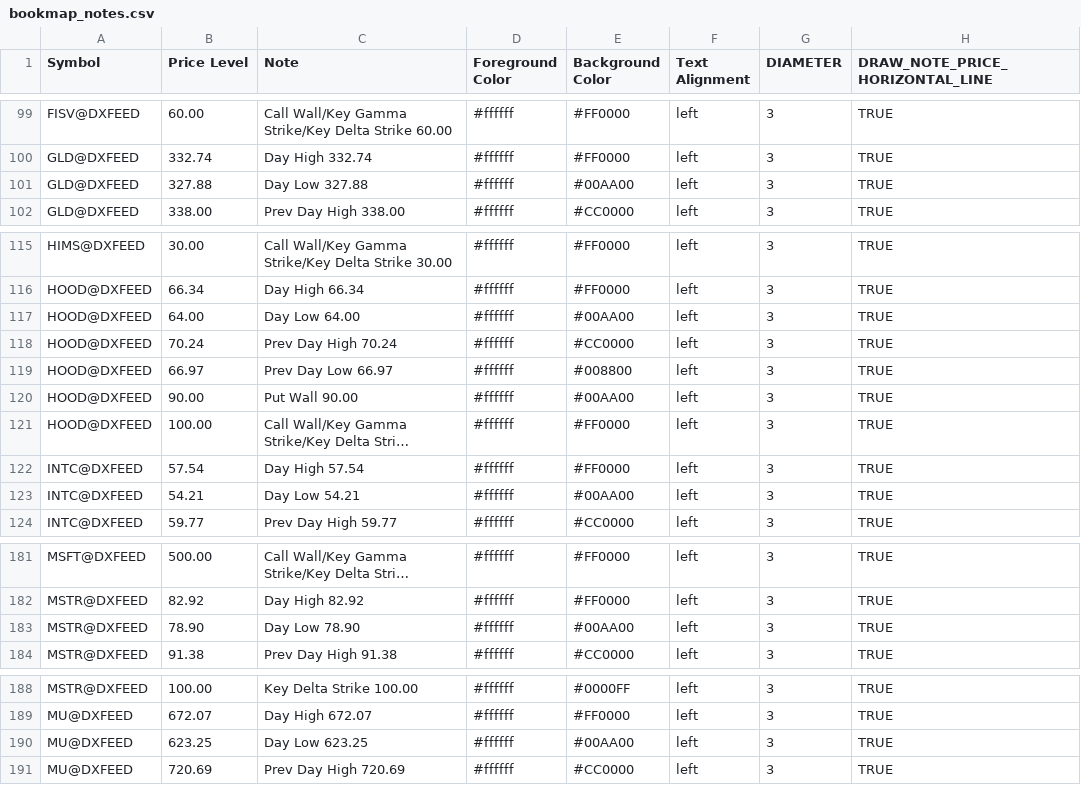
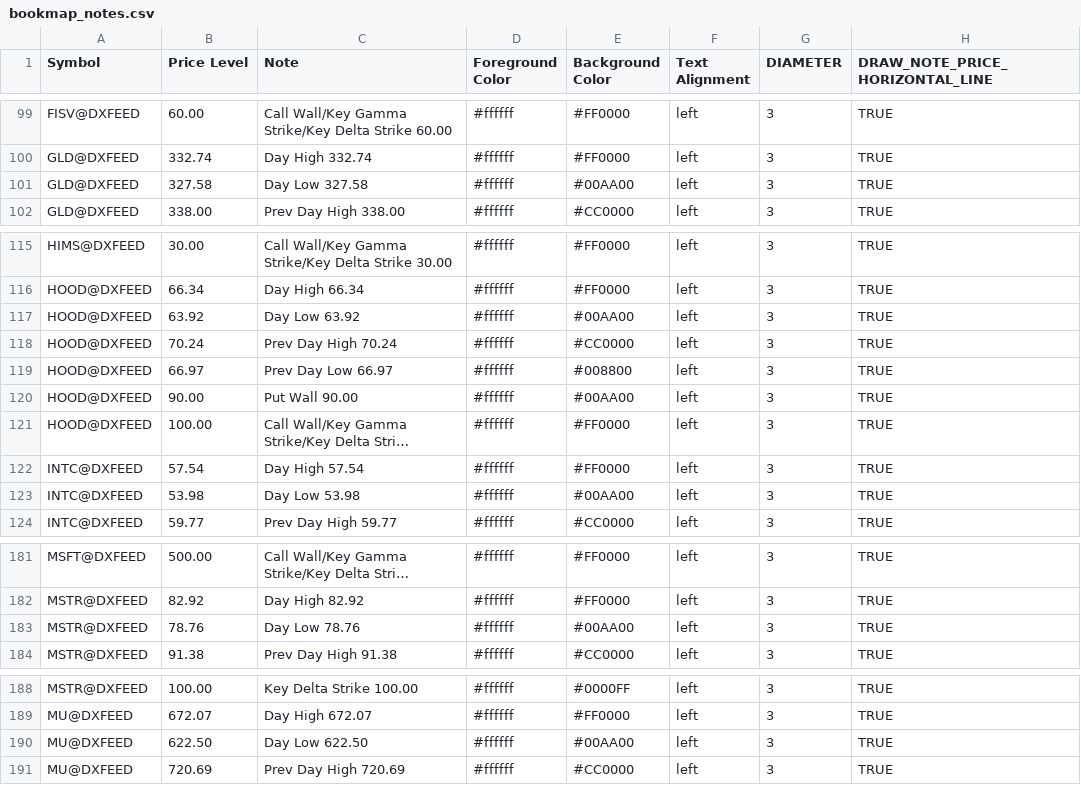
Before and after one commit to marciogmorales/toolbox, a CSV file: bookmap_notes.csv, drawn as a sheet; only a part is shown, gaps mark what is left out; long unchanged cells end in …; the diff covers the shown part only; the diff names each change by its address in the sheet, - before the commit and + after, or states it on an @@ line.

Commit message:
chore: update bookmap notes (2026-11-24T15:54:31.245Z)

```diff
--- a/bookmap_notes.csv
+++ b/bookmap_notes.csv
-B101 (Price Level): 327.88
+B101 (Price Level): 327.58
-C101 (Note): Day Low 327.88
+C101 (Note): Day Low 327.58
-B117 (Price Level): 64.00
+B117 (Price Level): 63.92
-C117 (Note): Day Low 64.00
+C117 (Note): Day Low 63.92
-B123 (Price Level): 54.21
+B123 (Price Level): 53.98
-C123 (Note): Day Low 54.21
+C123 (Note): Day Low 53.98
-B183 (Price Level): 78.90
+B183 (Price Level): 78.76
-C183 (Note): Day Low 78.90
+C183 (Note): Day Low 78.76
-B190 (Price Level): 623.25
+B190 (Price Level): 622.50
-C190 (Note): Day Low 623.25
+C190 (Note): Day Low 622.50
```
Also changed, not shown: 20 edited cells elsewhere in this file.
